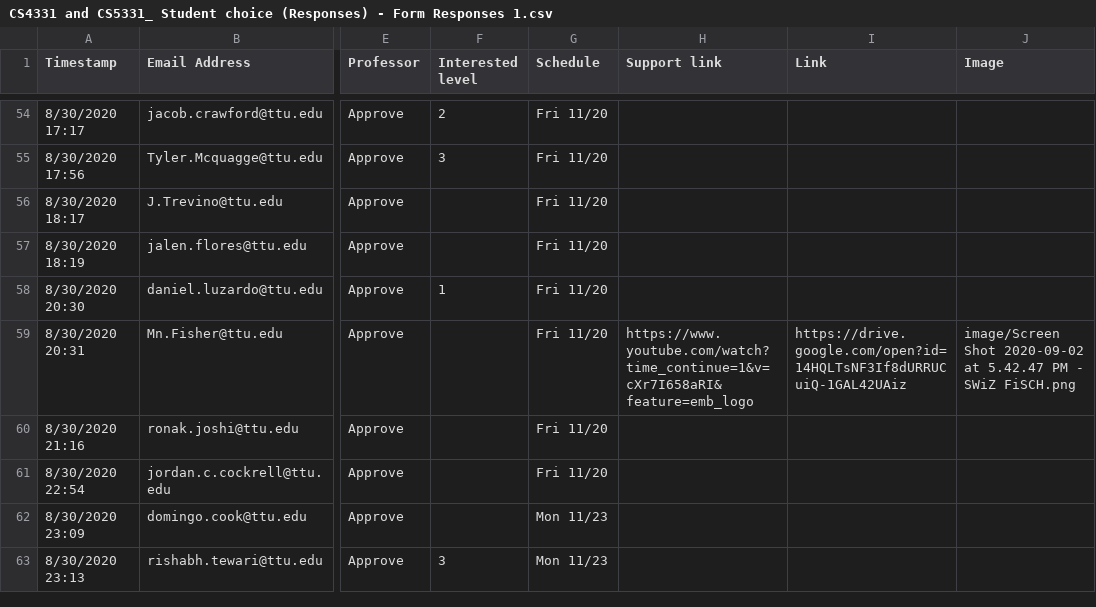
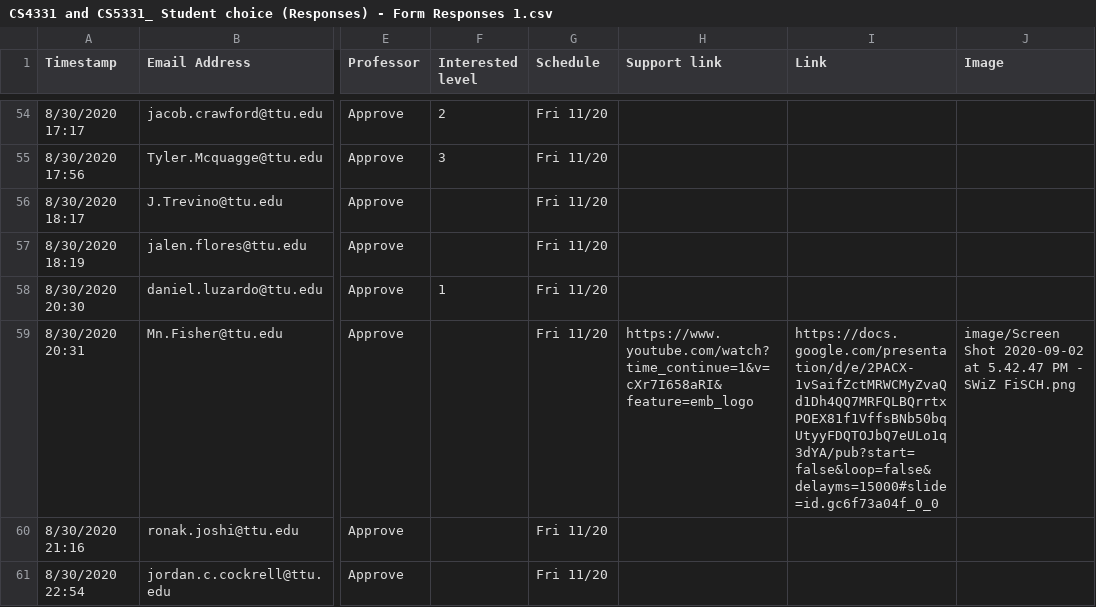
Before and after one commit to iDataVisualizationLab/CS5331-VirtualReality-Fall2020, a CSV file: StudentChoices/CS4331 and CS5331_ Student choice (Responses) - Form Responses 1.csv, drawn as a sheet; only a part is shown, gaps mark what is left out; the shorter side is filled out with more unchanged rows; the diff names each change by its address in the sheet, - before the commit and + after, or states it on an @@ line.

Commit message:
Update CS4331 and CS5331_ Student choice (Responses) - Form Responses 1.csv

```diff
--- a/StudentChoices/CS4331 and CS5331_ Student choice (Responses) - Form Responses 1.csv
+++ b/StudentChoices/CS4331 and CS5331_ Student choice (Responses) - Form Responses 1.csv
-I59 (Link): https://drive.google.com/open?id=14HQLTsNF3If8dURRUCuiQ-1GAL42UAiz
+I59 (Link): https://docs.google.com/presentation/d/e/2PACX-1vSaifZctMRWCMyZvaQd1Dh4QQ7MRFQLBQrrtxPOEX81f1VffsBNb50bqUtyyFDQTOJbQ7eULo1q3dYA/pub?start=false&loop=false&delayms=15000#slide=id.gc6f73a04f_0_0
```
